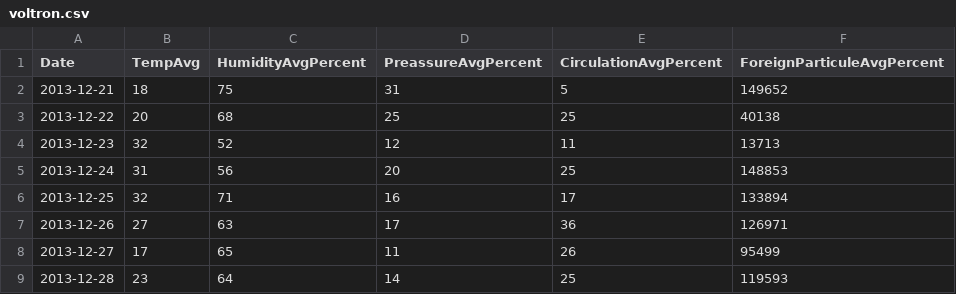
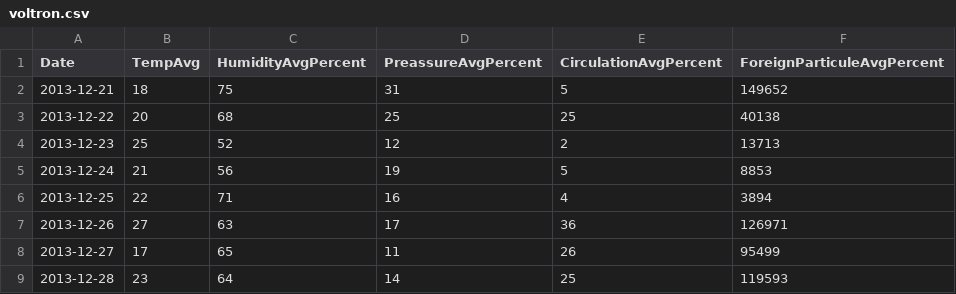
Before and after one commit to LudgerKr/dataset2, a CSV file: data_input/voltron.csv, drawn as a sheet; only a part is shown.

Commit message:
update

```diff
--- a/data_input/voltron.csv
+++ b/data_input/voltron.csv
@@ -3,5 +3,5 @@ Date,TempAvg,HumidityAvgPercent,PreassureAvgPercent,CirculationAvgPercent,Foreig
 2013-12-22,20,68,25,25,40138
-2013-12-23,32,52,12,11,13713
-2013-12-24,31,56,20,25,148853
-2013-12-25,32,71,16,17,133894
+2013-12-23,25,52,12,2,13713
+2013-12-24,21,56,19,5,8853
+2013-12-25,22,71,16,4,3894
 2013-12-26,27,63,17,36,126971
```
